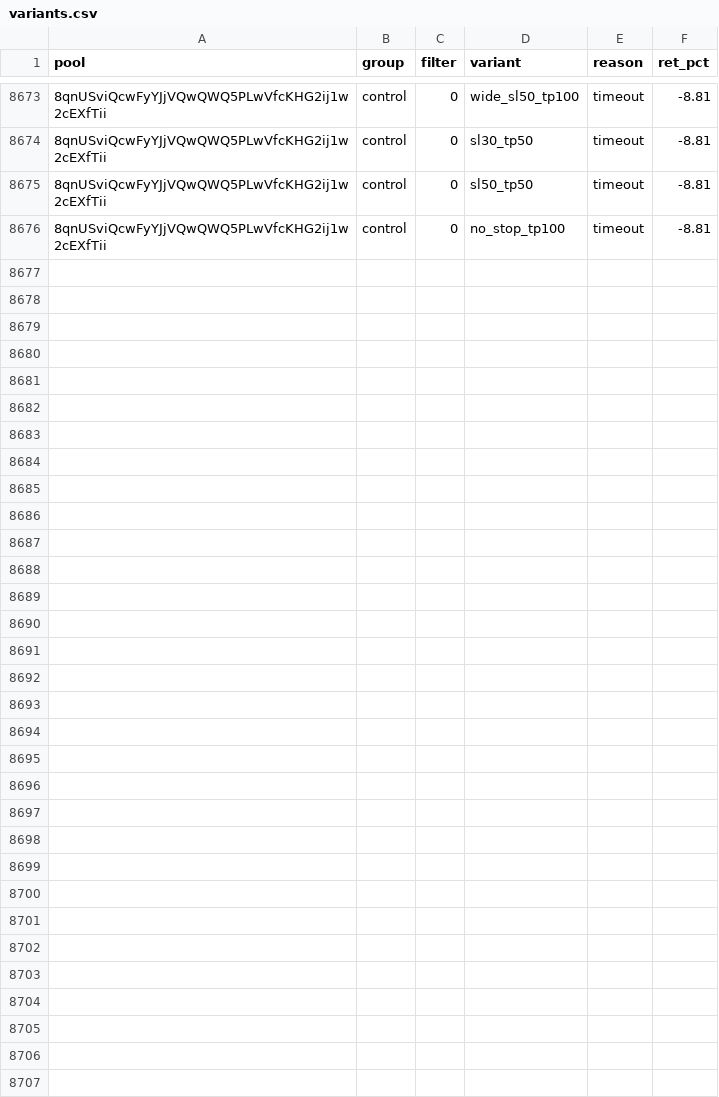
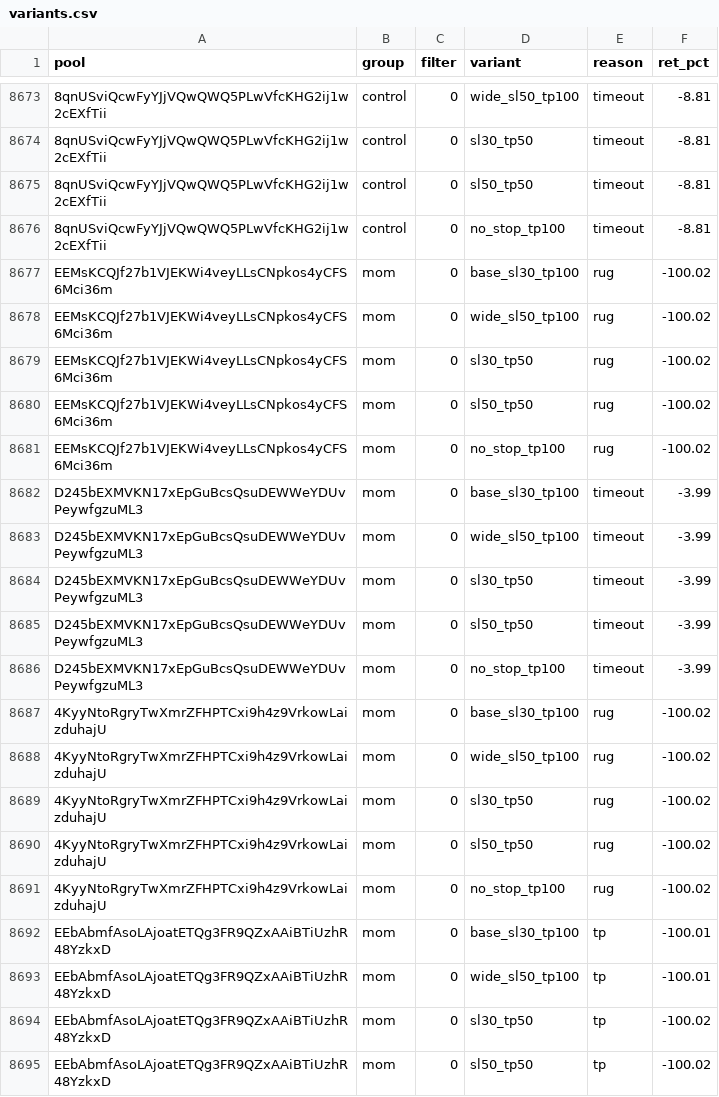
Before and after one commit to twangy2157/paper-trader-sim., a CSV file: paper_data/variants.csv, drawn as a sheet; only a part is shown, gaps mark what is left out; the diff covers the shown part only; the diff names each change by its address in the sheet, - before the commit and + after, or states it on an @@ line.

Commit message:
paper trader update

```diff
--- a/paper_data/variants.csv
+++ b/paper_data/variants.csv
+row 8677: EEMsKCQJf27b1VJEKWi4veyLLsCNpkos4yCFS6Mci36m | mom | 0 | base_sl30_tp100 | rug | -100.02
+row 8678: EEMsKCQJf27b1VJEKWi4veyLLsCNpkos4yCFS6Mci36m | mom | 0 | wide_sl50_tp100 | rug | -100.02
+row 8679: EEMsKCQJf27b1VJEKWi4veyLLsCNpkos4yCFS6Mci36m | mom | 0 | sl30_tp50 | rug | -100.02
+row 8680: EEMsKCQJf27b1VJEKWi4veyLLsCNpkos4yCFS6Mci36m | mom | 0 | sl50_tp50 | rug | -100.02
+row 8681: EEMsKCQJf27b1VJEKWi4veyLLsCNpkos4yCFS6Mci36m | mom | 0 | no_stop_tp100 | rug | -100.02
+row 8682: D245bEXMVKN17xEpGuBcsQsuDEWWeYDUvPeywfgzuML3 | mom | 0 | base_sl30_tp100 | timeout | -3.99
+row 8683: D245bEXMVKN17xEpGuBcsQsuDEWWeYDUvPeywfgzuML3 | mom | 0 | wide_sl50_tp100 | timeout | -3.99
+row 8684: D245bEXMVKN17xEpGuBcsQsuDEWWeYDUvPeywfgzuML3 | mom | 0 | sl30_tp50 | timeout | -3.99
+row 8685: D245bEXMVKN17xEpGuBcsQsuDEWWeYDUvPeywfgzuML3 | mom | 0 | sl50_tp50 | timeout | -3.99
+row 8686: D245bEXMVKN17xEpGuBcsQsuDEWWeYDUvPeywfgzuML3 | mom | 0 | no_stop_tp100 | timeout | -3.99
+row 8687: 4KyyNtoRgryTwXmrZFHPTCxi9h4z9VrkowLaizduhajU | mom | 0 | base_sl30_tp100 | rug | -100.02
+row 8688: 4KyyNtoRgryTwXmrZFHPTCxi9h4z9VrkowLaizduhajU | mom | 0 | wide_sl50_tp100 | rug | -100.02
+row 8689: 4KyyNtoRgryTwXmrZFHPTCxi9h4z9VrkowLaizduhajU | mom | 0 | sl30_tp50 | rug | -100.02
+row 8690: 4KyyNtoRgryTwXmrZFHPTCxi9h4z9VrkowLaizduhajU | mom | 0 | sl50_tp50 | rug | -100.02
+row 8691: 4KyyNtoRgryTwXmrZFHPTCxi9h4z9VrkowLaizduhajU | mom | 0 | no_stop_tp100 | rug | -100.02
+row 8692: EEbAbmfAsoLAjoatETQg3FR9QZxAAiBTiUzhR48YzkxD | mom | 0 | base_sl30_tp100 | tp | -100.01
+row 8693: EEbAbmfAsoLAjoatETQg3FR9QZxAAiBTiUzhR48YzkxD | mom | 0 | wide_sl50_tp100 | tp | -100.01
+row 8694: EEbAbmfAsoLAjoatETQg3FR9QZxAAiBTiUzhR48YzkxD | mom | 0 | sl30_tp50 | tp | -100.02
+row 8695: EEbAbmfAsoLAjoatETQg3FR9QZxAAiBTiUzhR48YzkxD | mom | 0 | sl50_tp50 | tp | -100.02
```
Also changed, not shown: 11 added rows elsewhere in this file, paper_data/ledger.csv, 3 other files.
